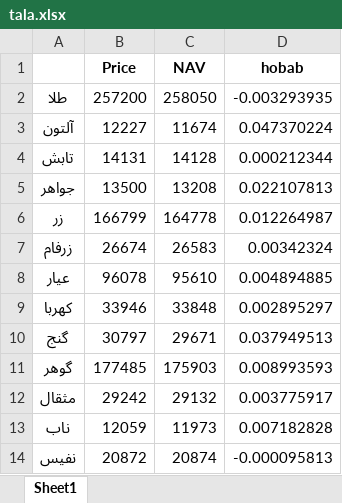
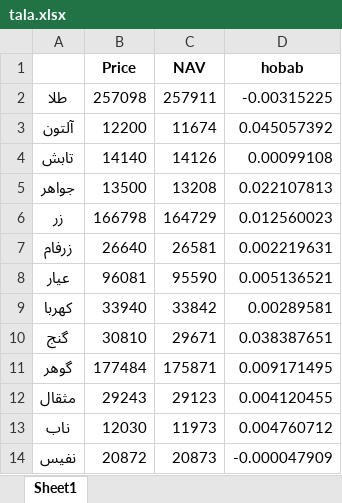
Before and after one commit to taholly/hobab, an Excel workbook: tala.xlsx, sheet Sheet1, drawn as a sheet; values as stored, in another font and other column widths than the file's, no borders; the diff names each change by its address in the sheet, - before the commit and + after, or states it on an @@ line.

Commit message:
Updating file automatically

```diff
--- a/tala.xlsx (sheet Sheet1)
+++ b/tala.xlsx (sheet Sheet1)
-B2 (Price): 257200
+B2 (Price): 257098
-C2 (NAV): 258050
+C2 (NAV): 257911
-D2 (hobab): -0.003293935
+D2 (hobab): -0.00315225
-B3 (Price): 12227
+B3 (Price): 12200
-D3 (hobab): 0.047370224
+D3 (hobab): 0.045057392
-B4 (Price): 14131
+B4 (Price): 14140
-C4 (NAV): 14128
+C4 (NAV): 14126
-D4 (hobab): 0.000212344
+D4 (hobab): 0.00099108
-B6 (Price): 166799
+B6 (Price): 166798
-C6 (NAV): 164778
+C6 (NAV): 164729
-D6 (hobab): 0.012264987
+D6 (hobab): 0.012560023
-B7 (Price): 26674
+B7 (Price): 26640
-C7 (NAV): 26583
+C7 (NAV): 26581
-D7 (hobab): 0.00342324
+D7 (hobab): 0.002219631
-B8 (Price): 96078
+B8 (Price): 96081
-C8 (NAV): 95610
+C8 (NAV): 95590
-D8 (hobab): 0.004894885
+D8 (hobab): 0.005136521
-B9 (Price): 33946
+B9 (Price): 33940
-C9 (NAV): 33848
+C9 (NAV): 33842
-D9 (hobab): 0.002895297
+D9 (hobab): 0.00289581
-B10 (Price): 30797
+B10 (Price): 30810
-D10 (hobab): 0.037949513
+D10 (hobab): 0.038387651
-B11 (Price): 177485
+B11 (Price): 177484
-C11 (NAV): 175903
+C11 (NAV): 175871
-D11 (hobab): 0.008993593
+D11 (hobab): 0.009171495
-B12 (Price): 29242
+B12 (Price): 29243
-C12 (NAV): 29132
+C12 (NAV): 29123
-D12 (hobab): 0.003775917
+D12 (hobab): 0.004120455
-B13 (Price): 12059
+B13 (Price): 12030
-D13 (hobab): 0.007182828
+D13 (hobab): 0.004760712
-C14 (NAV): 20874
+C14 (NAV): 20873
-D14 (hobab): -0.000095813
+D14 (hobab): -0.000047909
```
